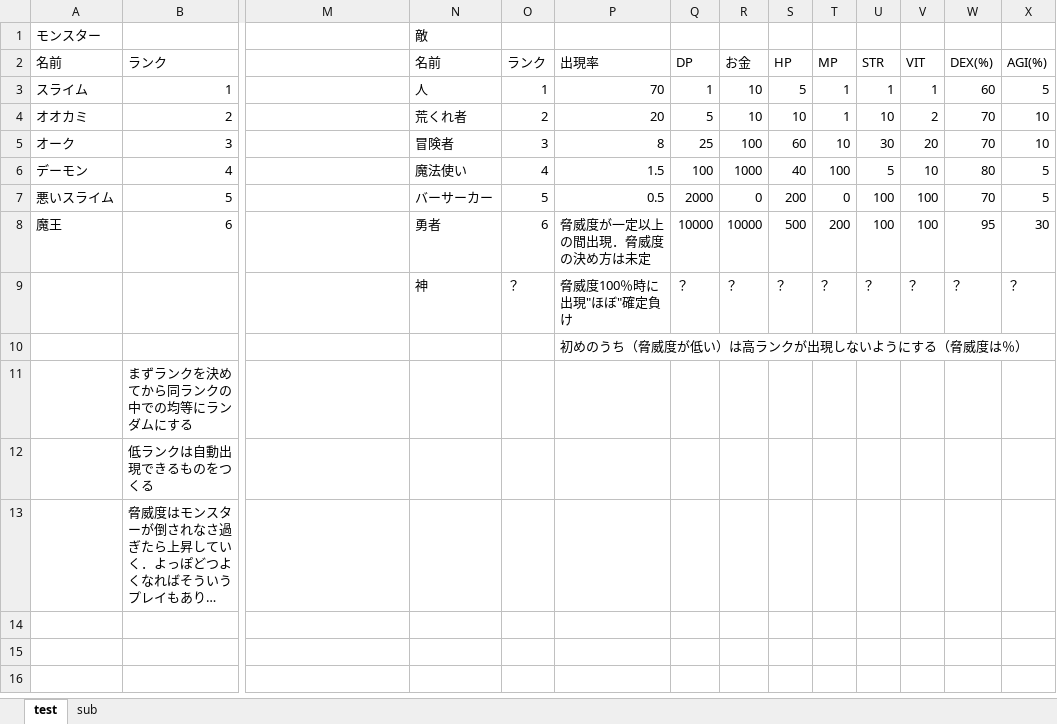
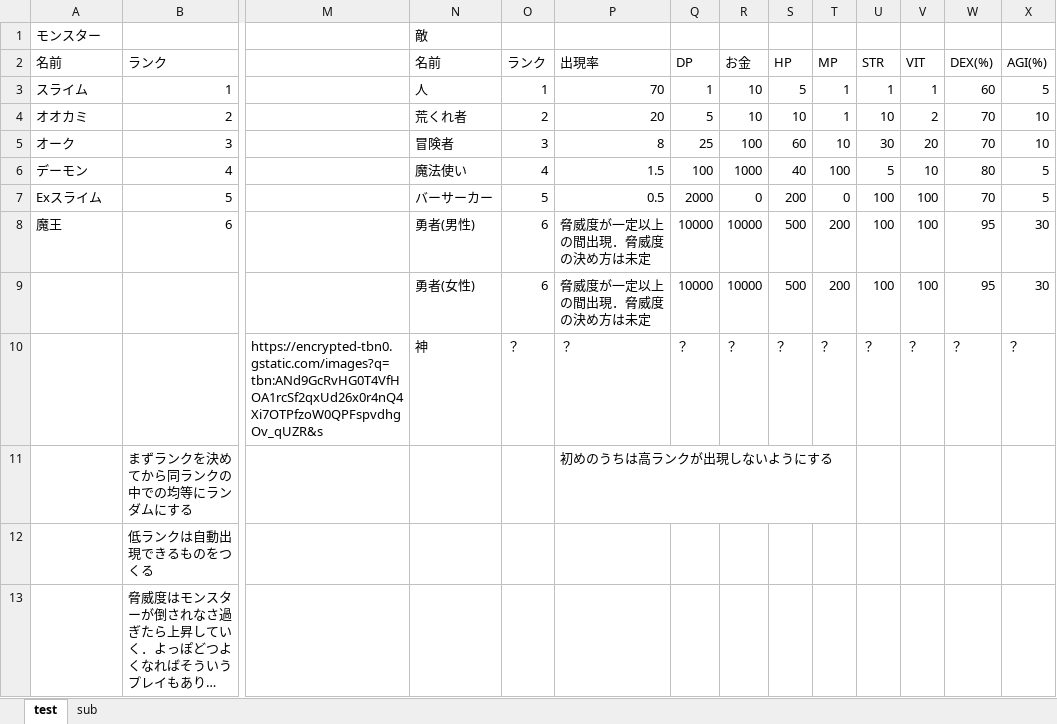
Before and after one commit to Nave-wata/MyDungeon, an Excel workbook: test..xlsx, sheet test, drawn as a sheet; only a part is shown, gaps mark what is left out; long unchanged cells end in …; values as stored, in another font and other column widths than the file's, no borders; removed rows and columns are numbered as before the commit, all else as after; rows hold the shown columns only; the diff names each change by its address in the sheet, - before the commit and + after, or states it on an @@ line.

```diff
--- a/test..xlsx (sheet test)
+++ b/test..xlsx (sheet test)
-A7: 悪いスライム
+A7: Exスライム
-N8: 勇者
+N8: 勇者(男性)
+row 9:  |  |  | 勇者(女性) | 6 | 脅威度が一定以上の間出現．脅威度の決め方は未定 | 10000 | 10000 | 500 | 200 | 100 | 100 | 95 | 30
-M10: (empty)
+M10: https://encrypted-tbn0.gstatic.com/images?q=tbn:ANd9GcRvHG0T4VfHOA1rcSf2qxUd26x0r4nQ4Xi7OTPfzoW0QPFspvdhgOv_qUZR&s
-P10: 脅威度100％時に出現"ほぼ"確定負け
+P10: ？
-row 10:  |  |  |  |  | 初めのうち（脅威度が低い）は高ランクが出現しないようにする（脅威度は％）
-P11: (empty)
+P11: 初めのうちは高ランクが出現しないようにする
```
Also changed, not shown: 30 other files.
